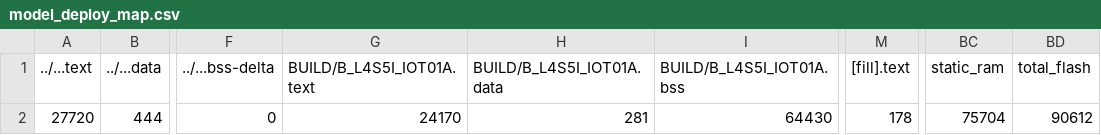
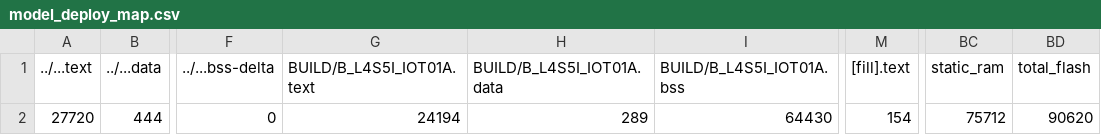
Before and after one commit to yuan0520/mbed08, a CSV file: src/model_deploy/BUILD/B_L4S5I_IOT01A/GCC_ARM-TFLITE/model_deploy_map.csv, drawn as a sheet; only a part is shown, gaps mark what is left out; the diff names each change by its address in the sheet, - before the commit and + after, or states it on an @@ line.

```diff
--- a/src/model_deploy/BUILD/B_L4S5I_IOT01A/GCC_ARM-TFLITE/model_deploy_map.csv
+++ b/src/model_deploy/BUILD/B_L4S5I_IOT01A/GCC_ARM-TFLITE/model_deploy_map.csv
-G2 (BUILD/B_L4S5I_IOT01A.text): 24170
+G2 (BUILD/B_L4S5I_IOT01A.text): 24194
-H2 (BUILD/B_L4S5I_IOT01A.data): 281
+H2 (BUILD/B_L4S5I_IOT01A.data): 289
-M2 ([fill].text): 178
+M2 ([fill].text): 154
-BC2 (static_ram): 75704
+BC2 (static_ram): 75712
-BD2 (total_flash): 90612
+BD2 (total_flash): 90620
```
Also changed, not shown: 10 other files.
